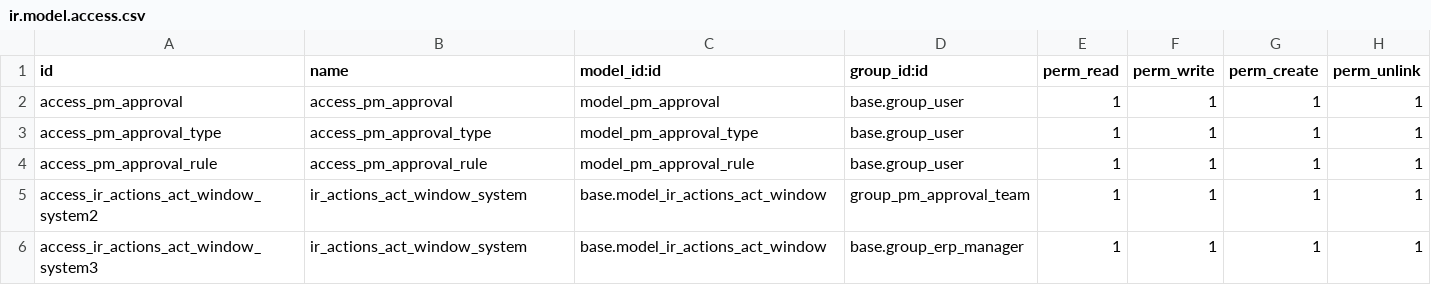
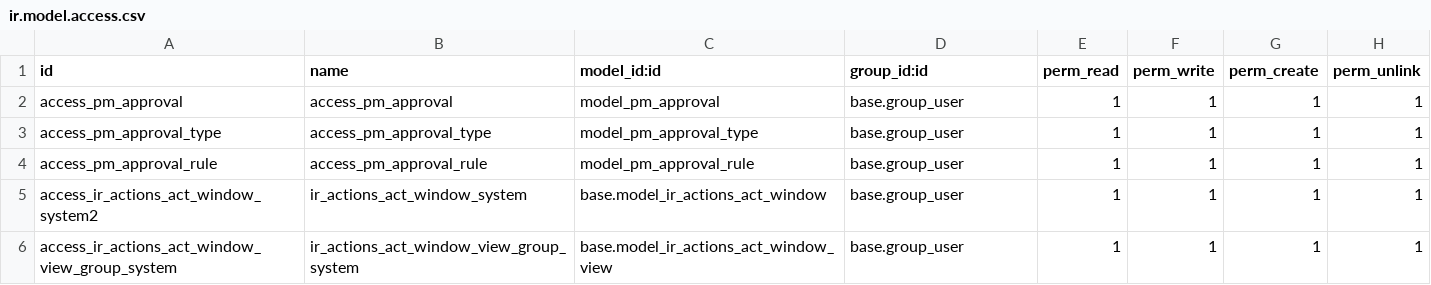
Before and after one commit to mrrtmob/odoo_acac, a CSV file: local-addon/pm_approval/security/ir.model.access.csv, drawn as a sheet.

```diff
--- a/local-addon/pm_approval/security/ir.model.access.csv
+++ b/local-addon/pm_approval/security/ir.model.access.csv
@@ -4,3 +4,3 @@ access_pm_approval_type,access_pm_approval_type,model_pm_approval_type,base.grou
 access_pm_approval_rule,access_pm_approval_rule,model_pm_approval_rule,base.group_user,1,1,1,1
-access_ir_actions_act_window_system2,ir_actions_act_window_system,base.model_ir_actions_act_window,group_pm_approval_team,1,1,1,1
-access_ir_actions_act_window_system3,ir_actions_act_window_system,base.model_ir_actions_act_window,base.group_erp_manager,1,1,1,1
+access_ir_actions_act_window_system2,ir_actions_act_window_system,base.model_ir_actions_act_window,base.group_user,1,1,1,1
+"access_ir_actions_act_window_view_group_system","ir_actions_act_window_view_group_system",base.model_ir_actions_act_window_view,base.group_user,1,1,1,1
```
Also changed, not shown: local-addon/pm_hr/security/ir.model.access.csv, local-addon/pm_leads/security/ir.model.access.csv, 1 other file.
